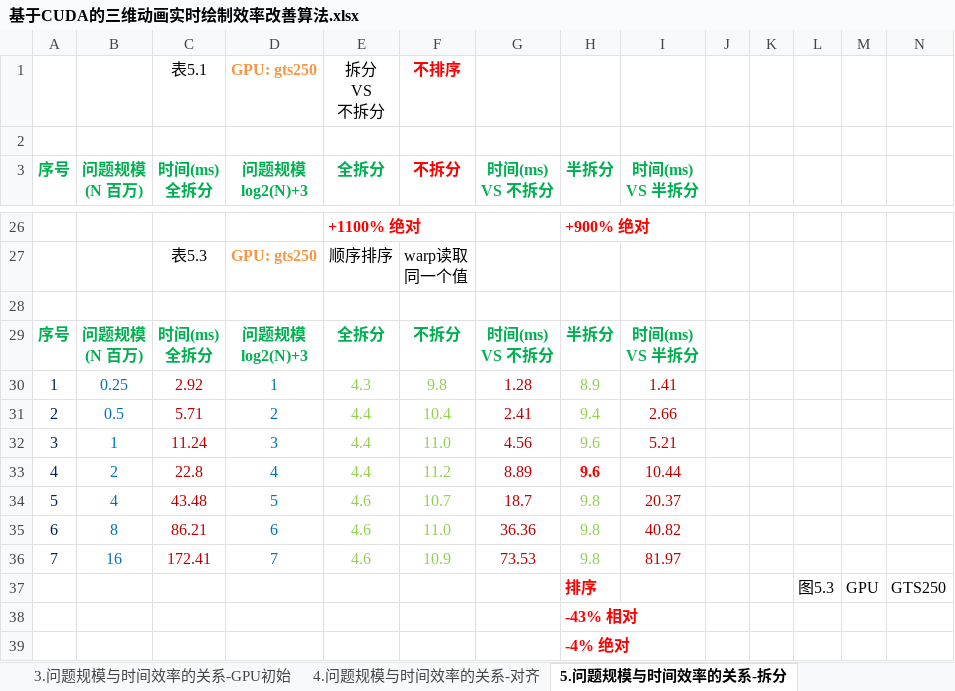
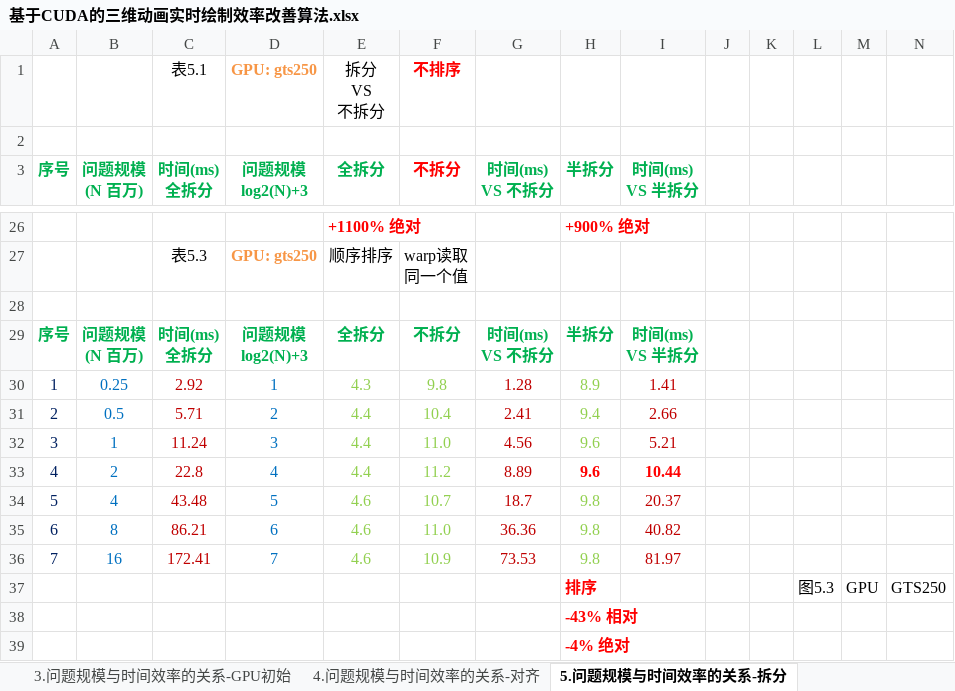
Before and after one commit to soulsheng/CudaAccMs3d, an Excel workbook: doc/基于CUDA的三维动画实时绘制效率改善算法.xlsx, sheet 5.问题规模与时间效率的关系-拆分, drawn as a sheet; only a part is shown, gaps mark what is left out; values as stored, in another font and other column widths than the file's, no borders; charts and pictures not drawn; the diff names each change by its address in the sheet, - before the commit and + after, or states it on an @@ line.

```diff
--- a/doc/基于CUDA的三维动画实时绘制效率改善算法.xlsx (sheet 5.问题规模与时间效率的关系-拆分)
+++ b/doc/基于CUDA的三维动画实时绘制效率改善算法.xlsx (sheet 5.问题规模与时间效率的关系-拆分)
@@ I33 bold: off → on, text colour: #C00000 → #FF0000 @@
```
Also changed, not shown: sheet 7.问题规模与时间效率的关系-共享, sheet 6.问题规模与时间效率的关系-常量, formulas that keep their value, charts or pictures, 4 other files.
